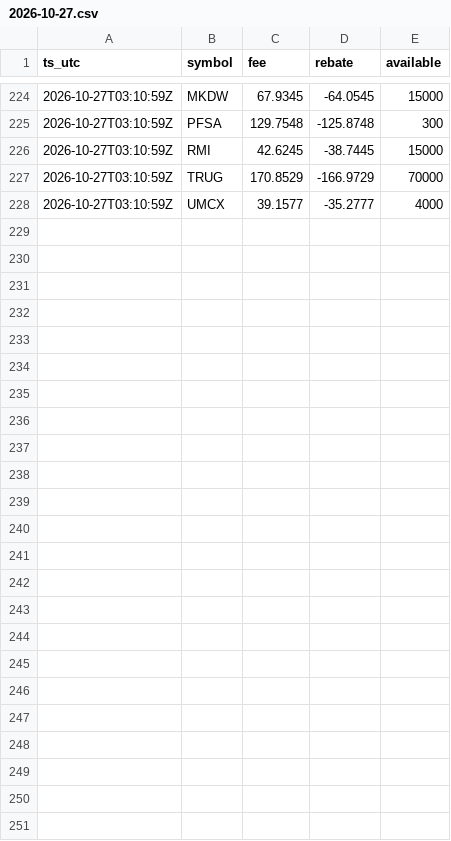
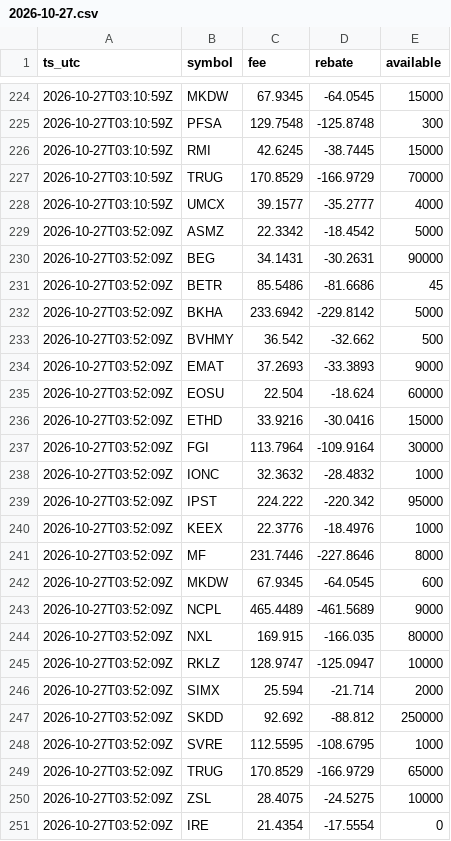
Before and after one commit to moyamiya55-dev/shortdata, a CSV file: data/ibkr/2026-10-27.csv, drawn as a sheet; only a part is shown, gaps mark what is left out; the diff names each change by its address in the sheet, - before the commit and + after, or states it on an @@ line.

Commit message:
ibkr 2026-10-27T03:52Z

```diff
--- a/data/ibkr/2026-10-27.csv
+++ b/data/ibkr/2026-10-27.csv
+row 229: 2026-10-27T03:52:09Z | ASMZ | 22.3342 | -18.4542 | 5000
+row 230: 2026-10-27T03:52:09Z | BEG | 34.1431 | -30.2631 | 90000
+row 231: 2026-10-27T03:52:09Z | BETR | 85.5486 | -81.6686 | 45
+row 232: 2026-10-27T03:52:09Z | BKHA | 233.6942 | -229.8142 | 5000
+row 233: 2026-10-27T03:52:09Z | BVHMY | 36.542 | -32.662 | 500
+row 234: 2026-10-27T03:52:09Z | EMAT | 37.2693 | -33.3893 | 9000
+row 235: 2026-10-27T03:52:09Z | EOSU | 22.504 | -18.624 | 60000
+row 236: 2026-10-27T03:52:09Z | ETHD | 33.9216 | -30.0416 | 15000
+row 237: 2026-10-27T03:52:09Z | FGI | 113.7964 | -109.9164 | 30000
+row 238: 2026-10-27T03:52:09Z | IONC | 32.3632 | -28.4832 | 1000
+row 239: 2026-10-27T03:52:09Z | IPST | 224.222 | -220.342 | 95000
+row 240: 2026-10-27T03:52:09Z | KEEX | 22.3776 | -18.4976 | 1000
+row 241: 2026-10-27T03:52:09Z | MF | 231.7446 | -227.8646 | 8000
+row 242: 2026-10-27T03:52:09Z | MKDW | 67.9345 | -64.0545 | 600
+row 243: 2026-10-27T03:52:09Z | NCPL | 465.4489 | -461.5689 | 9000
+row 244: 2026-10-27T03:52:09Z | NXL | 169.915 | -166.035 | 80000
+row 245: 2026-10-27T03:52:09Z | RKLZ | 128.9747 | -125.0947 | 10000
+row 246: 2026-10-27T03:52:09Z | SIMX | 25.594 | -21.714 | 2000
+row 247: 2026-10-27T03:52:09Z | SKDD | 92.692 | -88.812 | 250000
+row 248: 2026-10-27T03:52:09Z | SVRE | 112.5595 | -108.6795 | 1000
+row 249: 2026-10-27T03:52:09Z | TRUG | 170.8529 | -166.9729 | 65000
+row 250: 2026-10-27T03:52:09Z | ZSL | 28.4075 | -24.5275 | 10000
+row 251: 2026-10-27T03:52:09Z | IRE | 21.4354 | -17.5554 | 0
```
Also changed, not shown: 1 other file.
